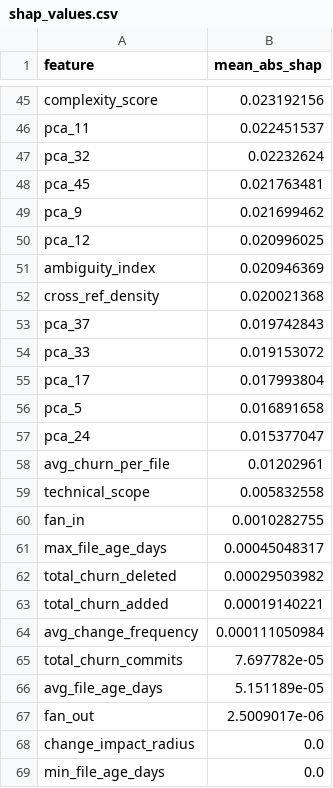
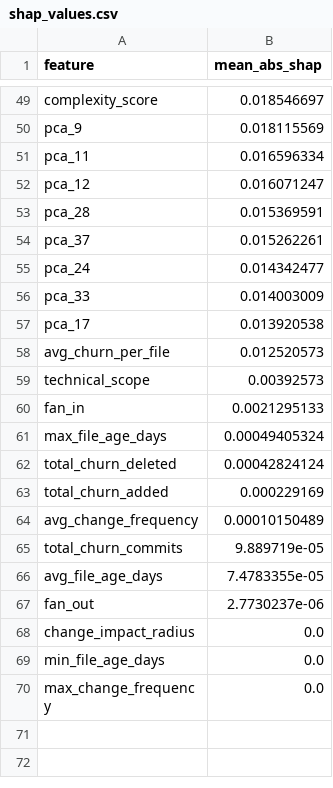
Before and after one commit to jamelski1/btoe, a CSV file: models/model_c_combined/analysis/shap_values.csv, drawn as a sheet; only a part is shown, gaps mark what is left out; the shorter side is filled out with more unchanged rows; removed rows and columns are numbered as before the commit, all else as after; the diff covers the shown part only; the diff names each change by its address in the sheet, - before the commit and + after, or states it on an @@ line.

```diff
--- a/models/model_c_combined/analysis/shap_values.csv
+++ b/models/model_c_combined/analysis/shap_values.csv
-B49 (mean_abs_shap): 0.023192156
+B49 (mean_abs_shap): 0.018546697
-row 46: pca_11 | 0.022451537
-row 47: pca_32 | 0.02232624
-row 48: pca_45 | 0.021763481
-B50 (mean_abs_shap): 0.021699462
+B50 (mean_abs_shap): 0.018115569
+row 51: pca_11 | 0.016596334
-B52 (mean_abs_shap): 0.020996025
+B52 (mean_abs_shap): 0.016071247
-row 51: ambiguity_index | 0.020946369
-row 52: cross_ref_density | 0.020021368
+row 53: pca_28 | 0.015369591
-B54 (mean_abs_shap): 0.019742843
+B54 (mean_abs_shap): 0.015262261
+row 55: pca_24 | 0.014342477
-B56 (mean_abs_shap): 0.019153072
+B56 (mean_abs_shap): 0.014003009
-B57 (mean_abs_shap): 0.017993804
+B57 (mean_abs_shap): 0.013920538
-row 56: pca_5 | 0.016891658
-row 57: pca_24 | 0.015377047
-B58 (mean_abs_shap): 0.01202961
+B58 (mean_abs_shap): 0.012520573
-B59 (mean_abs_shap): 0.005832558
+B59 (mean_abs_shap): 0.00392573
-B60 (mean_abs_shap): 0.0010282755
+B60 (mean_abs_shap): 0.0021295133
-B61 (mean_abs_shap): 0.00045048317
+B61 (mean_abs_shap): 0.00049405324
-B62 (mean_abs_shap): 0.00029503982
+B62 (mean_abs_shap): 0.00042824124
-B63 (mean_abs_shap): 0.00019140221
+B63 (mean_abs_shap): 0.000229169
-B64 (mean_abs_shap): 0.000111050984
+B64 (mean_abs_shap): 0.00010150489
-B65 (mean_abs_shap): 7.697782e-05
+B65 (mean_abs_shap): 9.889719e-05
-B66 (mean_abs_shap): 5.151189e-05
+B66 (mean_abs_shap): 7.4783355e-05
-B67 (mean_abs_shap): 2.5009017e-06
+B67 (mean_abs_shap): 2.7730237e-06
```
Also changed, not shown: 26 added rows, 22 removed rows and 21 edited cells elsewhere in this file, models/model_a_text_only/analysis/shap_values.csv, 6 other files.
